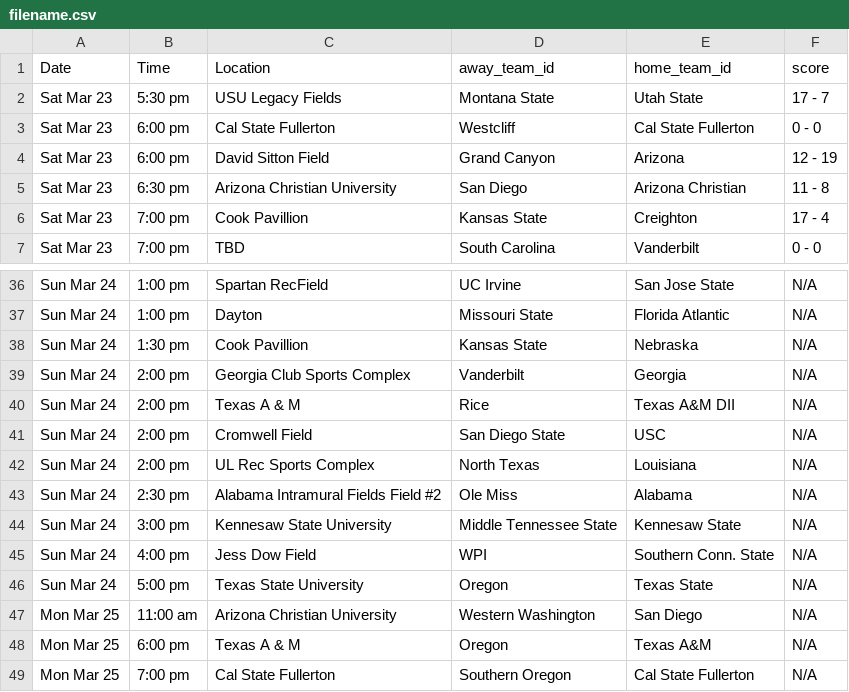
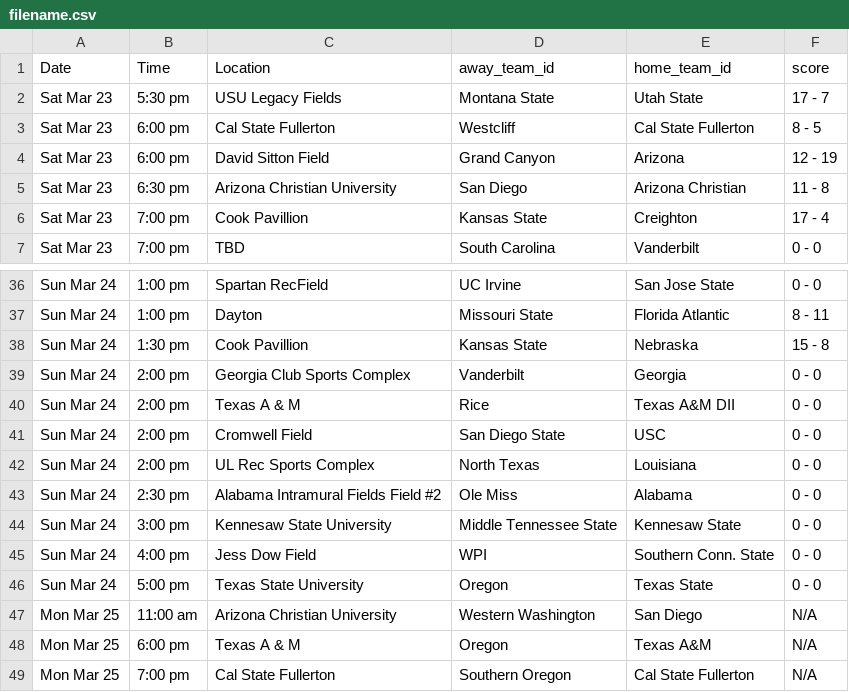
Before and after one commit to GeorgeCorbin/vcl-website, a CSV file: filename.csv, drawn as a sheet; only a part is shown, gaps mark what is left out; the diff covers the shown part only; the diff names each change by its address in the sheet, - before the commit and + after, or states it on an @@ line.

```diff
--- a/filename.csv
+++ b/filename.csv
-F3 (score): 0 - 0
+F3 (score): 8 - 5
-F36 (score): N/A
+F36 (score): 0 - 0
-F37 (score): N/A
+F37 (score): 8 - 11
-F38 (score): N/A
+F38 (score): 15 - 8
-F39:F46 (score): N/A
+F39:F46 (score): 0 - 0
```
Also changed, not shown: 24 edited cells elsewhere in this file, 2 other files.
